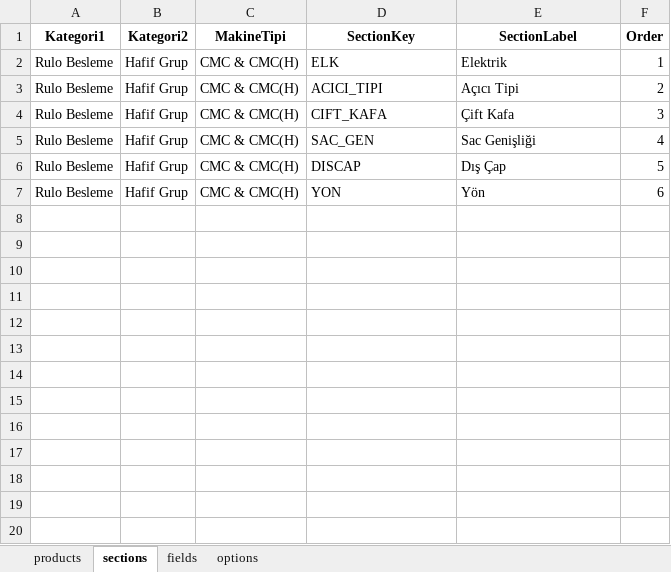
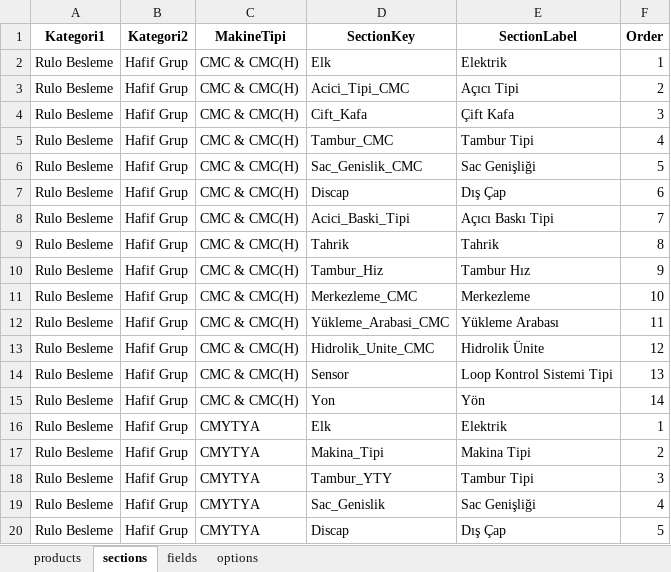
Before and after one commit to hsnylmz1837/uzun_kod_olustur_v16, an Excel workbook: data/schema.xlsx, sheet sections, drawn as a sheet; only a part is shown; values as stored, in another font and other column widths than the file's, no borders; addresses are those after the commit; the diff covers the shown part only; the diff names each change by its address in the sheet, - before the commit and + after, or states it on an @@ line.

```diff
--- a/data/schema.xlsx (sheet sections)
+++ b/data/schema.xlsx (sheet sections)
-D2 (SectionKey): ELK
+D2 (SectionKey): Elk
-D3 (SectionKey): ACICI_TIPI
+D3 (SectionKey): Acici_Tipi_CMC
-D4 (SectionKey): CIFT_KAFA
+D4 (SectionKey): Cift_Kafa
-D5 (SectionKey): SAC_GEN
+D5 (SectionKey): Tambur_CMC
-E5 (SectionLabel): Sac Genişliği
+E5 (SectionLabel): Tambur Tipi
-D6 (SectionKey): DISCAP
+D6 (SectionKey): Sac_Genislik_CMC
-E6 (SectionLabel): Dış Çap
+E6 (SectionLabel): Sac Genişliği
+row 7: Rulo Besleme | Hafif Grup | CMC & CMC(H) | Discap | Dış Çap | 6
+row 8: Rulo Besleme | Hafif Grup | CMC & CMC(H) | Acici_Baski_Tipi | Açıcı Baskı Tipi | 7
+row 9: Rulo Besleme | Hafif Grup | CMC & CMC(H) | Tahrik | Tahrik | 8
+row 10: Rulo Besleme | Hafif Grup | CMC & CMC(H) | Tambur_Hiz | Tambur Hız | 9
+row 11: Rulo Besleme | Hafif Grup | CMC & CMC(H) | Merkezleme_CMC | Merkezleme | 10
+row 12: Rulo Besleme | Hafif Grup | CMC & CMC(H) | Yükleme_Arabasi_CMC | Yükleme Arabası | 11
+row 13: Rulo Besleme | Hafif Grup | CMC & CMC(H) | Hidrolik_Unite_CMC | Hidrolik Ünite | 12
+row 14: Rulo Besleme | Hafif Grup | CMC & CMC(H) | Sensor | Loop Kontrol Sistemi Tipi | 13
-D15 (SectionKey): YON
+D15 (SectionKey): Yon
-F15 (Order): 6
+F15 (Order): 14
+row 16: Rulo Besleme | Hafif Grup | CMYTYA | Elk | Elektrik | 1
+row 17: Rulo Besleme | Hafif Grup | CMYTYA | Makina_Tipi | Makina Tipi | 2
+row 18: Rulo Besleme | Hafif Grup | CMYTYA | Tambur_YTY | Tambur Tipi | 3
+row 19: Rulo Besleme | Hafif Grup | CMYTYA | Sac_Genislik | Sac Genişliği | 4
+row 20: Rulo Besleme | Hafif Grup | CMYTYA | Discap | Dış Çap | 5
```
Also changed, not shown: 37 added rows elsewhere in this sheet, sheet options, sheet products, sheet fields.
